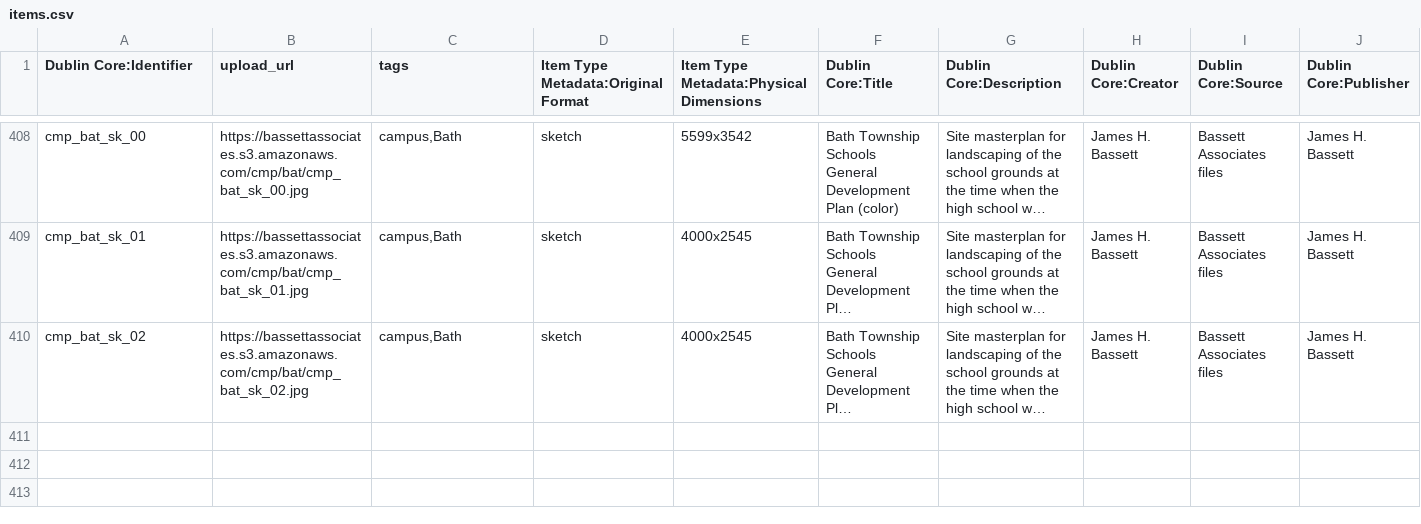
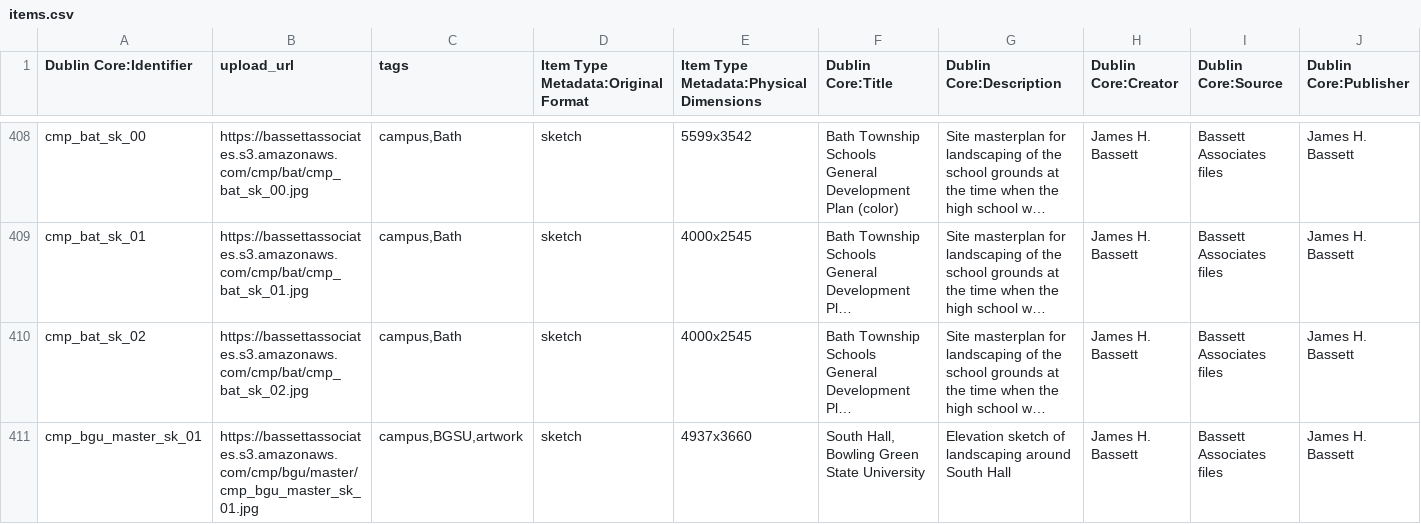
Before and after one commit to baskaufs/bassettassociates, a CSV file: data/items.csv, drawn as a sheet; only a part is shown, gaps mark what is left out; long unchanged cells end in …; rows hold the shown columns only; the diff names each change by its address in the sheet, - before the commit and + after, or states it on an @@ line.

Commit message:
add North Hall image

```diff
--- a/data/items.csv
+++ b/data/items.csv
+row 411: cmp_bgu_master_sk_01 | https://bassettassociates.s3.amazonaws.com/cmp/bgu/master/cmp_bgu_master_sk_01.jpg | campus,BGSU,artwork | sketch | 4937x3660 | South Hall, Bowling Green State University | Elevation sketch of landscaping around South Hall | James H. Bassett | Bassett Associates files | James H. Bassett
```
Also changed, not shown: data/identifiers.csv.
